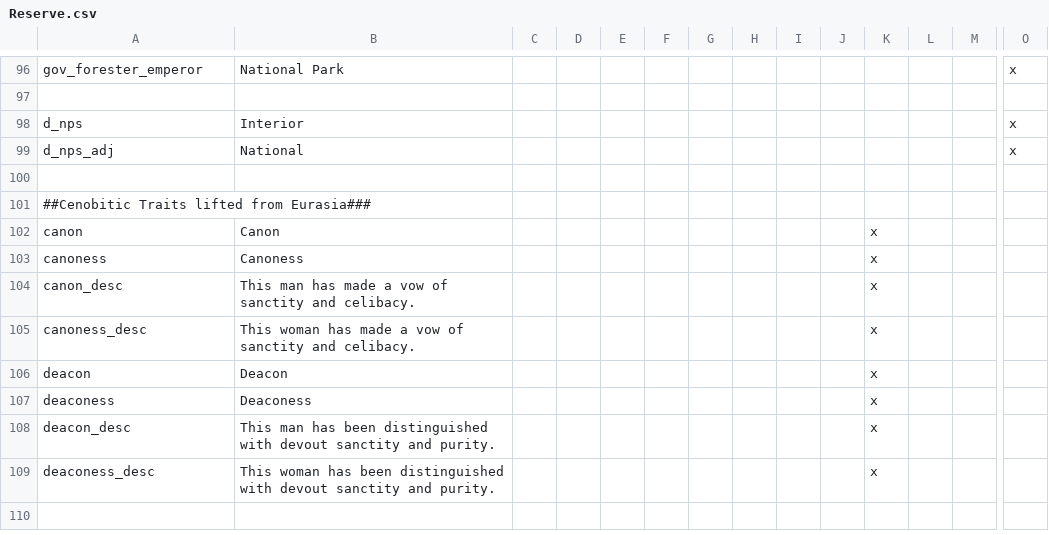
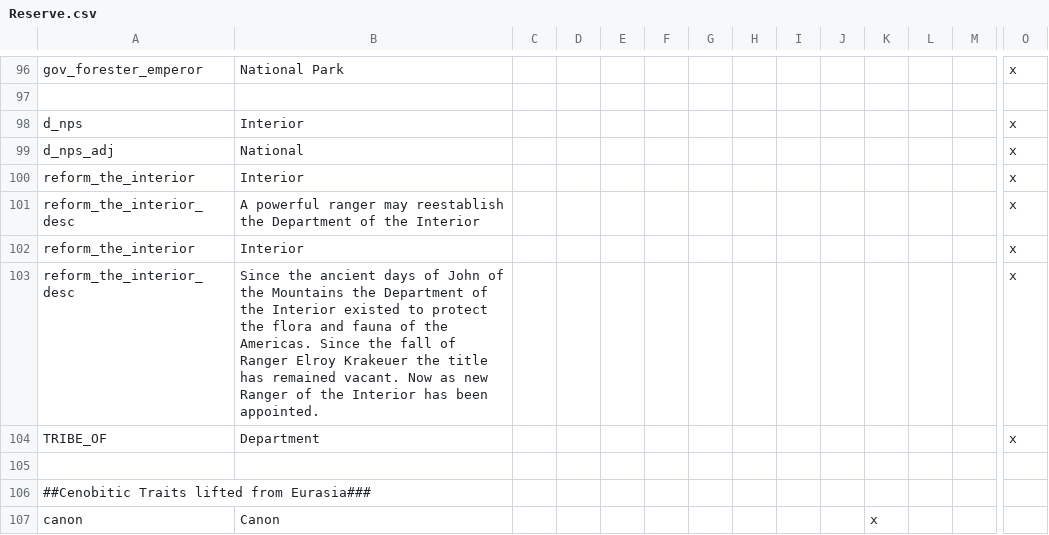
Before and after one commit to MrBadaniel/Aguila-o-Sol, a CSV file: localisation/Reserve.csv, drawn as a sheet; only a part is shown, gaps mark what is left out; the shorter side is filled out with more unchanged rows; rows hold the shown columns only; the diff names each change by its address in the sheet, - before the commit and + after, or states it on an @@ line.

```diff
--- a/localisation/Reserve.csv
+++ b/localisation/Reserve.csv
+row 100: reform_the_interior | Interior |  |  |  |  |  |  |  |  |  |  |  | x
+row 101: reform_the_interior_desc | A powerful ranger may reestablish the Department of the Interior |  |  |  |  |  |  |  |  |  |  |  | x
+row 102: reform_the_interior | Interior |  |  |  |  |  |  |  |  |  |  |  | x
+row 103: reform_the_interior_desc | Since the ancient days of John of the Mountains the Department of the Interior existed to protect the flora and fauna of the Americas. Since the fall of Ranger Elroy Krakeuer the title has remained vacant. Now as new Ranger of the Interior has been appointed. |  |  |  |  |  |  |  |  |  |  |  | x
+row 104: TRIBE_OF | Department |  |  |  |  |  |  |  |  |  |  |  | x
```
Also changed, not shown: 15 other files.
